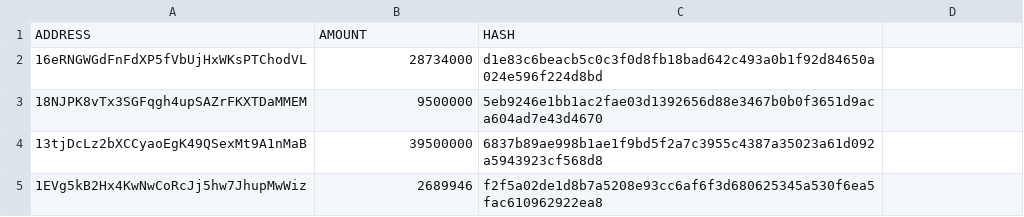
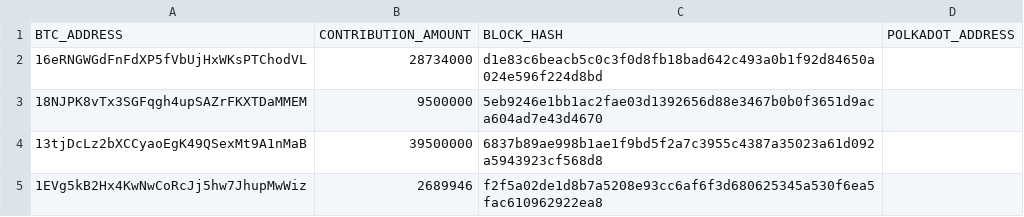
Before and after one commit to ansonla3/saleCheck, a CSV file: notInSaleSite.csv, drawn as a sheet; only a part is shown; removed rows and columns are numbered as before the commit, all else as after; the diff names each change by its address in the sheet, - before the commit and + after, or states it on an @@ line.

```diff
--- a/notInSaleSite.csv
+++ b/notInSaleSite.csv
-row 1: ADDRESS | AMOUNT | HASH
+row 1: BTC_ADDRESS | CONTRIBUTION_AMOUNT | BLOCK_HASH | POLKADOT_ADDRESS
```
Also changed, not shown: 4 other files.
